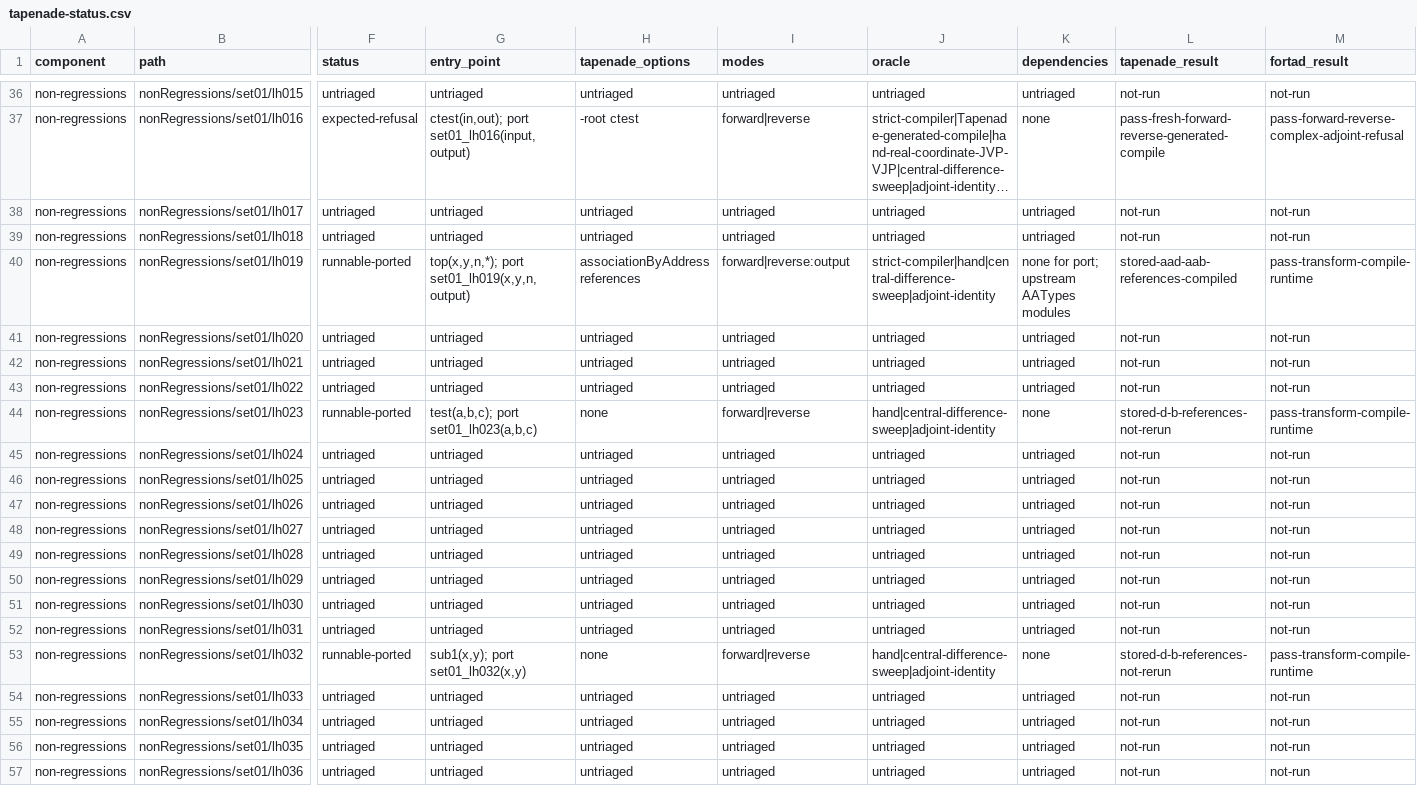
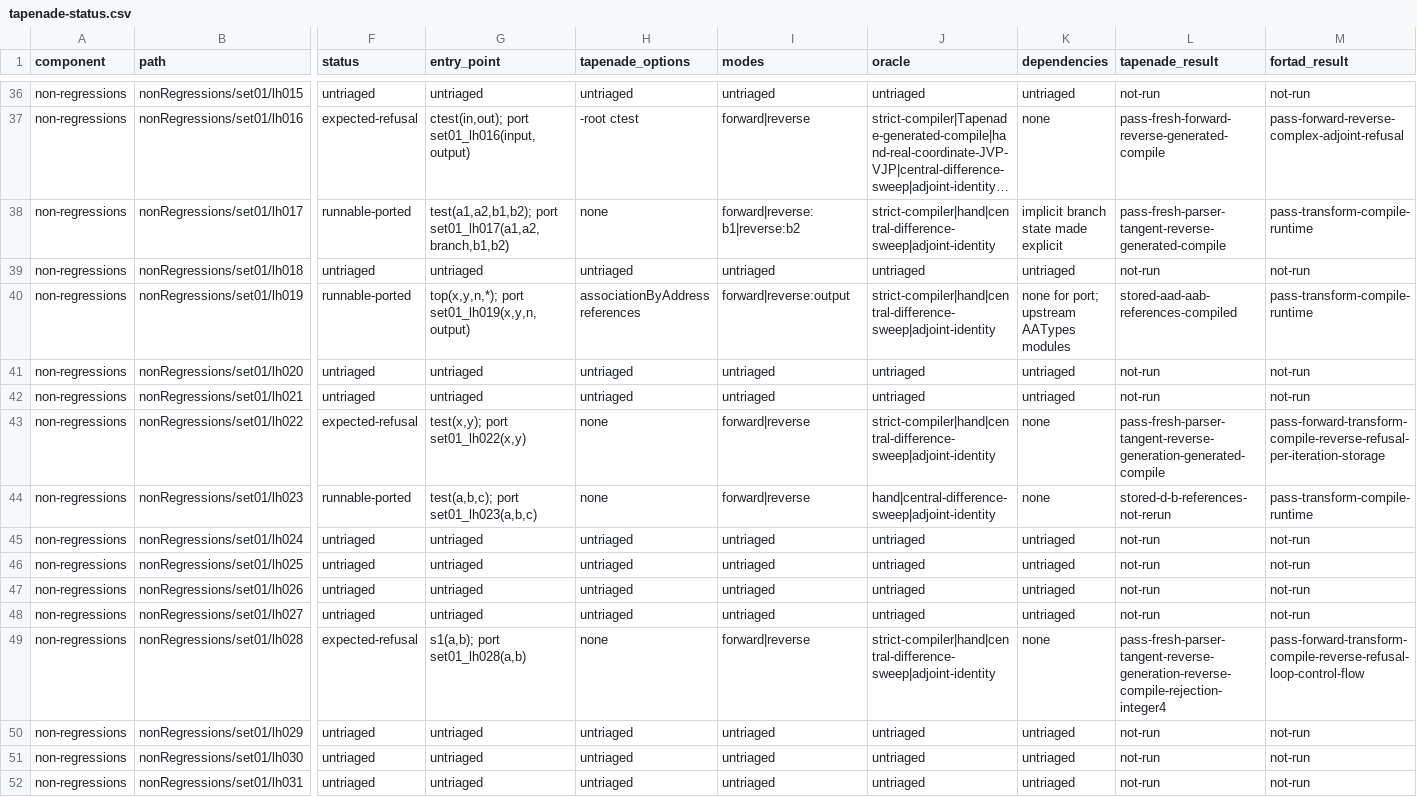
Before and after one commit to lazy-fortran/fortad-bench, a CSV file: docs/corpora/tapenade-status.csv, drawn as a sheet; only a part is shown, gaps mark what is left out; the shorter side is filled out with more unchanged rows; long unchanged cells end in …; the diff names each change by its address in the sheet, - before the commit and + after, or states it on an @@ line.

Commit message:
Add Tapenade set01 lh017 lh022 lh028 tranche

```diff
--- a/docs/corpora/tapenade-status.csv
+++ b/docs/corpora/tapenade-status.csv
-F38 (status): untriaged
+F38 (status): runnable-ported
-G38 (entry_point): untriaged
+G38 (entry_point): test(a1,a2,b1,b2); port set01_lh017(a1,a2,branch,b1,b2)
-H38 (tapenade_options): untriaged
+H38 (tapenade_options): none
-I38 (modes): untriaged
+I38 (modes): forward|reverse:b1|reverse:b2
-J38 (oracle): untriaged
+J38 (oracle): strict-compiler|hand|central-difference-sweep|adjoint-identity
-K38 (dependencies): untriaged
+K38 (dependencies): implicit branch state made explicit
-L38 (tapenade_result): not-run
+L38 (tapenade_result): pass-fresh-parser-tangent-reverse-generated-compile
-M38 (fortad_result): not-run
+M38 (fortad_result): pass-transform-compile-runtime
-F43 (status): untriaged
+F43 (status): expected-refusal
-G43 (entry_point): untriaged
+G43 (entry_point): test(x,y); port set01_lh022(x,y)
-H43 (tapenade_options): untriaged
+H43 (tapenade_options): none
-I43 (modes): untriaged
+I43 (modes): forward|reverse
-J43 (oracle): untriaged
+J43 (oracle): strict-compiler|hand|central-difference-sweep|adjoint-identity
-K43 (dependencies): untriaged
+K43 (dependencies): none
-L43 (tapenade_result): not-run
+L43 (tapenade_result): pass-fresh-parser-tangent-reverse-generation-generated-compile
-M43 (fortad_result): not-run
+M43 (fortad_result): pass-forward-transform-compile-reverse-refusal-per-iteration-storage
-F49 (status): untriaged
+F49 (status): expected-refusal
-G49 (entry_point): untriaged
+G49 (entry_point): s1(a,b); port set01_lh028(a,b)
-H49 (tapenade_options): untriaged
+H49 (tapenade_options): none
-I49 (modes): untriaged
+I49 (modes): forward|reverse
-J49 (oracle): untriaged
+J49 (oracle): strict-compiler|hand|central-difference-sweep|adjoint-identity
-K49 (dependencies): untriaged
+K49 (dependencies): none
-L49 (tapenade_result): not-run
+L49 (tapenade_result): pass-fresh-parser-tangent-reverse-generation-reverse-compile-rejection-integer4
-M49 (fortad_result): not-run
+M49 (fortad_result): pass-forward-transform-compile-reverse-refusal-loop-control-flow
```
Also changed, not shown: 22 other files.
